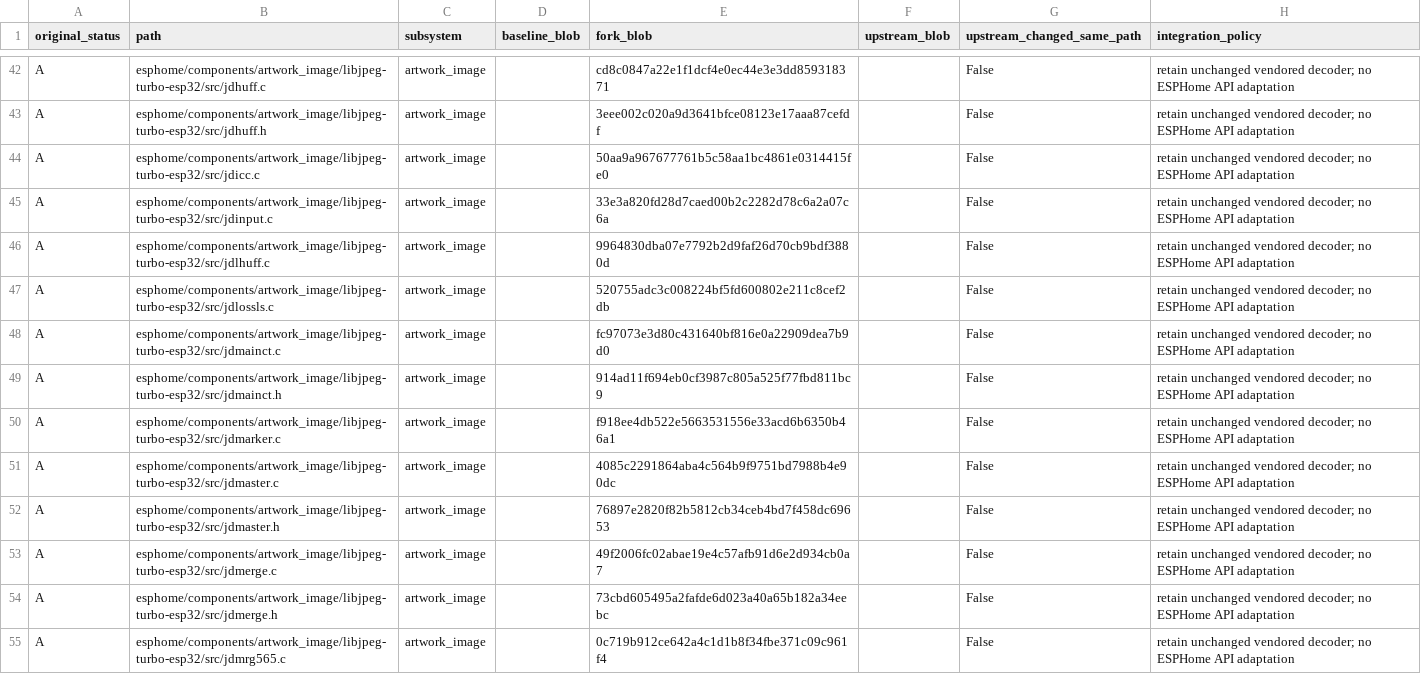
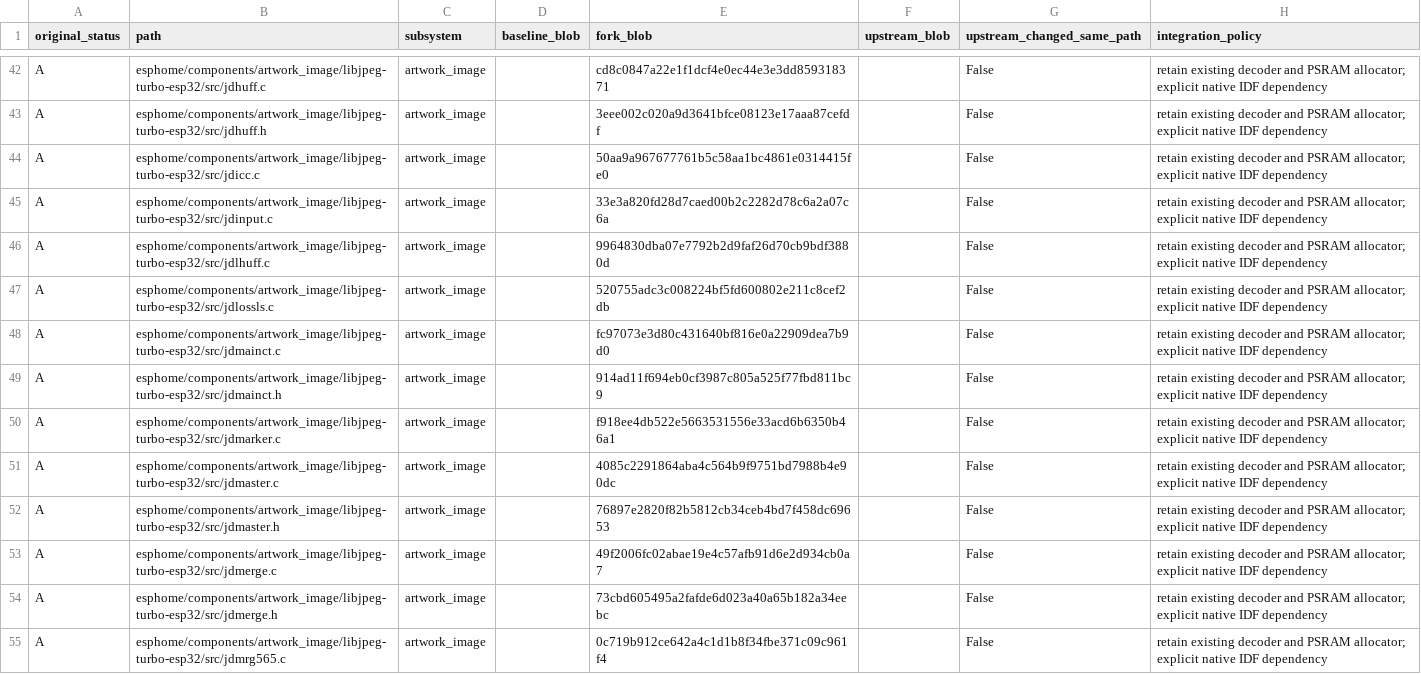
Before and after one commit to kyvaith/esphome, a CSV file: docs/upstream-sync-2026-10-22-files.csv, drawn as a sheet; only a part is shown, gaps mark what is left out; the diff covers the shown part only; the diff names each change by its address in the sheet, - before the commit and + after, or states it on an @@ line.

```diff
--- a/docs/upstream-sync-2026-10-22-files.csv
+++ b/docs/upstream-sync-2026-10-22-files.csv
-H42:H55 (integration_policy): retain unchanged vendored decoder; no ESPHome API adaptation
+H42:H55 (integration_policy): retain existing decoder and PSRAM allocator; explicit native IDF dependency
```
Also changed, not shown: 108 edited cells elsewhere in this file, docs/upstream-sync-2026-10-22-commits.csv, 1 other file.
